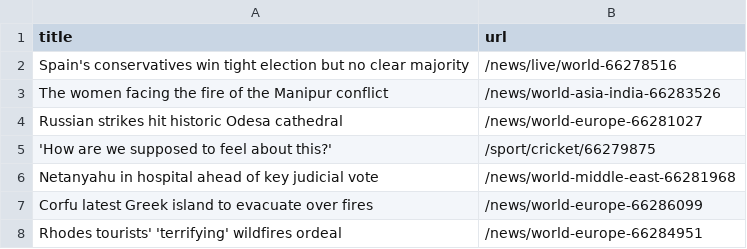
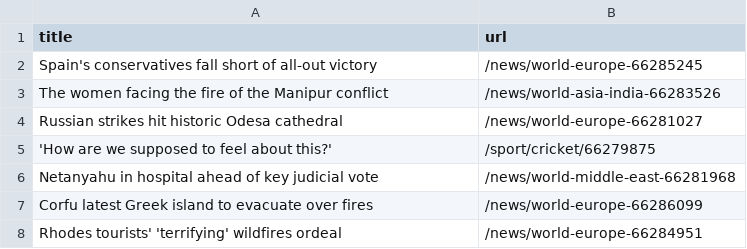
Before and after one commit to amanda-chn/automatic-scraper-bbc, a CSV file: bbc.csv, drawn as a sheet; only a part is shown.

```diff
--- a/bbc.csv
+++ b/bbc.csv
@@ -1,3 +1,3 @@
 title,url
-Spain's conservatives win tight election but no clear majority,/news/live/world-66278516
+Spain's conservatives fall short of all-out victory,/news/world-europe-66285245
 The women facing the fire of the Manipur conflict,/news/world-asia-india-66283526
```
